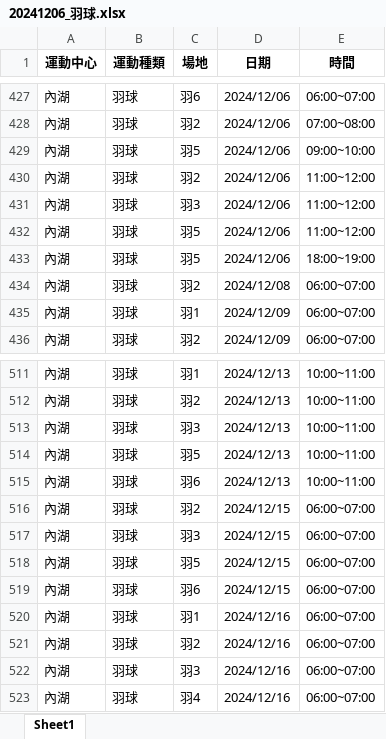
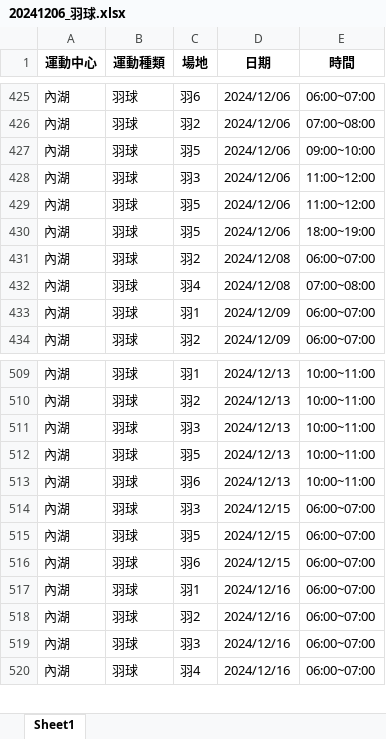
Before and after one commit to Maurice1018/trytryc, an Excel workbook: 歷史資料/20241206_羽球.xlsx, sheet Sheet1, drawn as a sheet; only a part is shown, gaps mark what is left out; values as stored, in another font and other column widths than the file's, no borders; removed rows and columns are numbered as before the commit, all else as after; the diff covers the shown part only; the diff names each change by its address in the sheet, - before the commit and + after, or states it on an @@ line.

```diff
--- a/歷史資料/20241206_羽球.xlsx (sheet Sheet1)
+++ b/歷史資料/20241206_羽球.xlsx (sheet Sheet1)
-row 430: 內湖 | 羽球 | 羽2 | 2024/12/06 | 11:00~12:00
+row 432: 內湖 | 羽球 | 羽4 | 2024/12/08 | 07:00~08:00
-row 516: 內湖 | 羽球 | 羽2 | 2024/12/15 | 06:00~07:00
```
Also changed, not shown: 4 added rows and 6 removed rows elsewhere in this sheet, 6 other files.
